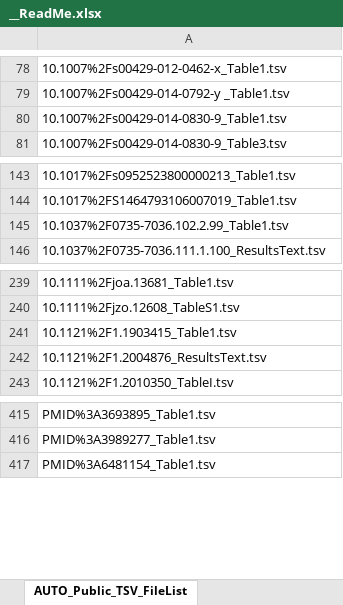
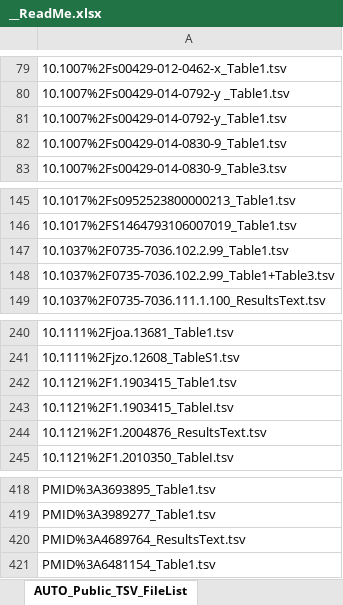
Before and after one commit to AleAliSousa/Evo-M1-Trait-Data, an Excel workbook: __ReadMe.xlsx, sheet AUTO_Public_TSV_FileList, drawn as a sheet; only a part is shown, gaps mark what is left out; values as stored, in another font and other column widths than the file's, no borders; the diff covers the shown part only; the diff names each change by its address in the sheet, - before the commit and + after, or states it on an @@ line.

```diff
--- a/__ReadMe.xlsx (sheet AUTO_Public_TSV_FileList)
+++ b/__ReadMe.xlsx (sheet AUTO_Public_TSV_FileList)
+row 81: 10.1007%2Fs00429-014-0792-y_Table1.tsv
+row 148: 10.1037%2F0735-7036.102.2.99_Table1+Table3.tsv
+row 243: 10.1121%2F1.1903415_TableI.tsv
+row 420: PMID%3A4689764_ResultsText.tsv
```
Also changed, not shown: 4 added rows and 6 removed rows elsewhere in this sheet, sheet Sheet1, Nudo_etal_1995/Nudo_etal_1995_TABLE1_snapshot.xlsx, Nudo_etal_1995/Nudo_etal_1995_TABLE2_snapshot.xlsx, 45 other files.
